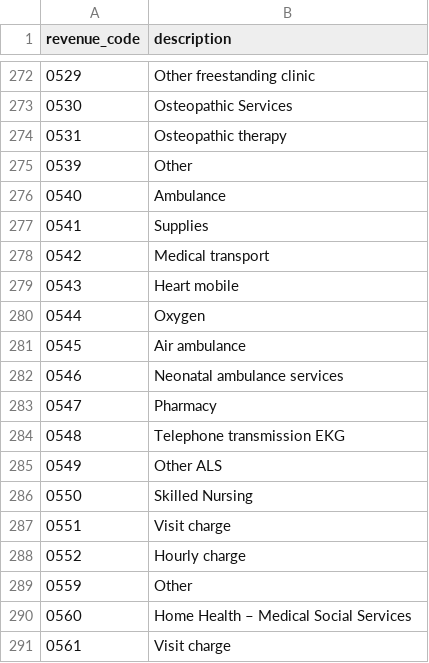
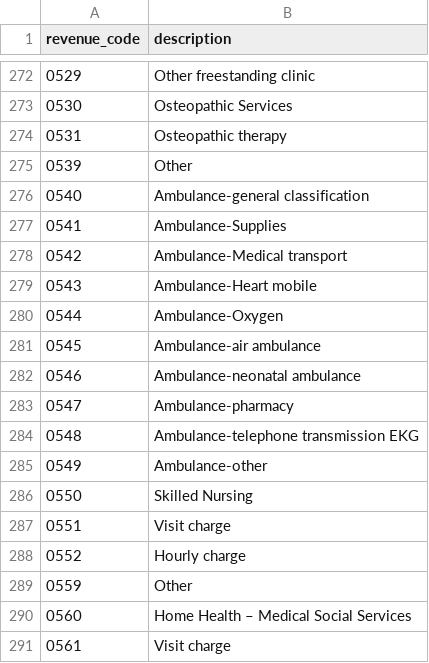
Before and after one commit to empassion-health/terminology, a CSV file: revenue_code.csv, drawn as a sheet; only a part is shown, gaps mark what is left out.

Commit message:
update codes 0540 - 0549
codes 0540 and 0549 are related to ambulance services but the terminology file was missing that level of specificity.  e.g code 0541 said supplies and it should be ambulance-supplies.
 Using ResDAC's list https://resdac.org/cms-data/variables/revenue-center-code-ffs

```diff
--- a/revenue_code.csv
+++ b/revenue_code.csv
@@ -275,12 +275,12 @@ revenue_code,description
 0539,Other
-0540,Ambulance
-0541,Supplies
-0542,Medical transport
-0543,Heart mobile
-0544,Oxygen
-0545,Air ambulance
-0546,Neonatal ambulance services
-0547,Pharmacy
-0548,Telephone transmission EKG
-0549,Other ALS
+0540,Ambulance-general classification
+0541,Ambulance-Supplies
+0542,Ambulance-Medical transport
+0543,Ambulance-Heart mobile
+0544,Ambulance-Oxygen
+0545,Ambulance-air ambulance
+0546,Ambulance-neonatal ambulance
+0547,Ambulance-pharmacy
+0548,Ambulance-telephone transmission EKG
+0549,Ambulance-other
 0550,Skilled Nursing
```
